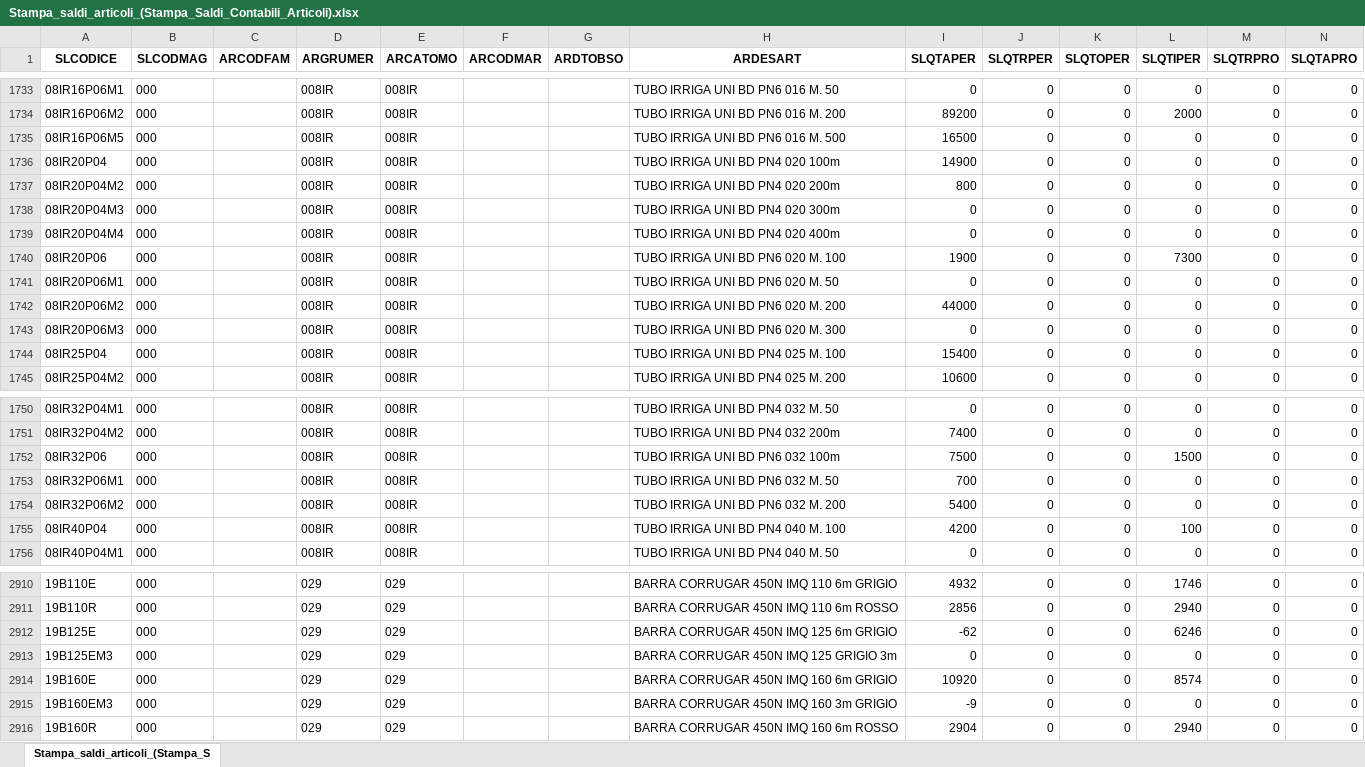
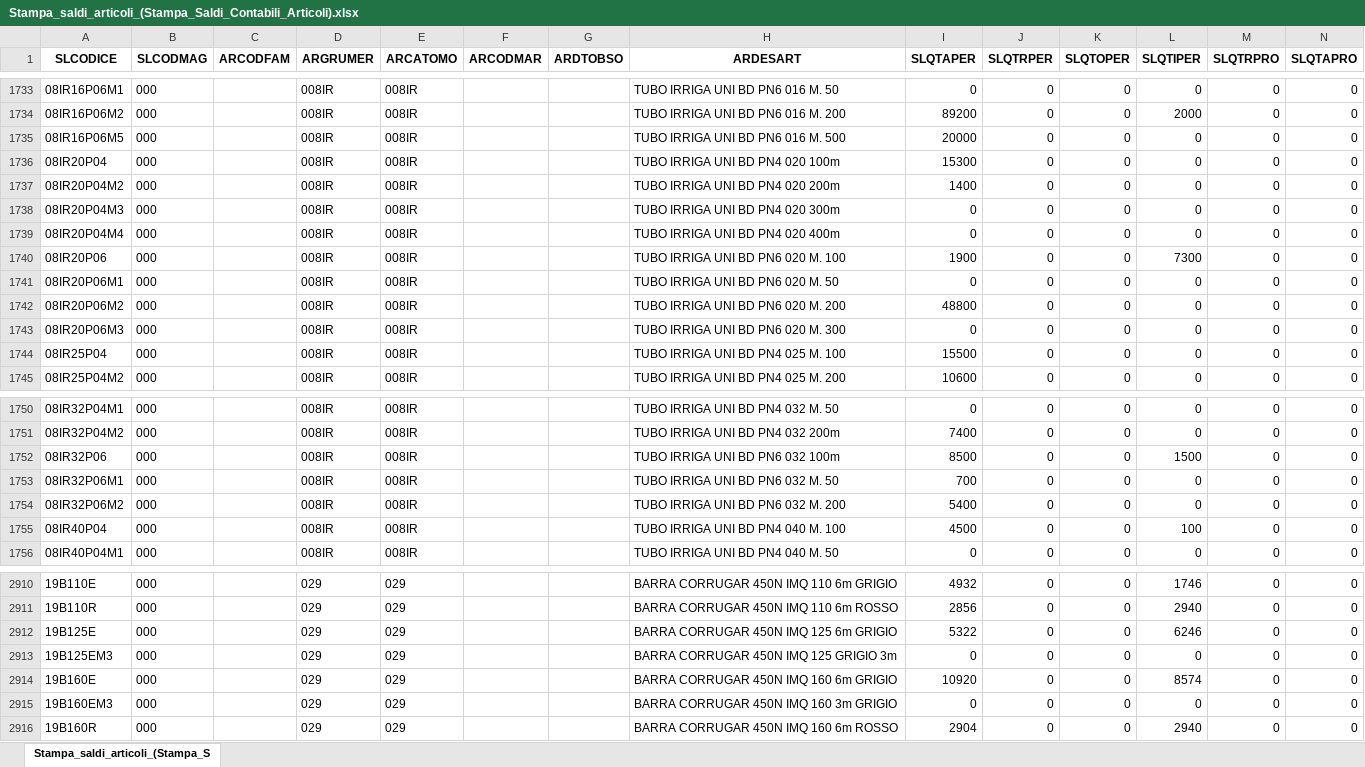
Before and after one commit to Riccini/giacenze-magazzino, an Excel workbook: Stampa_saldi_articoli_(Stampa_Saldi_Contabili_Articoli).xlsx, sheet Stampa_saldi_articoli_(Stampa_S, drawn as a sheet; only a part is shown, gaps mark what is left out; values as stored, in another font and other column widths than the file's, no borders; the diff covers the shown part only; the diff names each change by its address in the sheet, - before the commit and + after, or states it on an @@ line.

Commit message:
Aggiornamento automatico 29/07/2026 16:54

```diff
--- a/Stampa_saldi_articoli_(Stampa_Saldi_Contabili_Articoli).xlsx (sheet Stampa_saldi_articoli_(Stampa_S)
+++ b/Stampa_saldi_articoli_(Stampa_Saldi_Contabili_Articoli).xlsx (sheet Stampa_saldi_articoli_(Stampa_S)
-I1735 (SLQTAPER): 16500
+I1735 (SLQTAPER): 20000
-I1736 (SLQTAPER): 14900
+I1736 (SLQTAPER): 15300
-I1737 (SLQTAPER): 800
+I1737 (SLQTAPER): 1400
-I1742 (SLQTAPER): 44000
+I1742 (SLQTAPER): 48800
-I1744 (SLQTAPER): 15400
+I1744 (SLQTAPER): 15500
-I1752 (SLQTAPER): 7500
+I1752 (SLQTAPER): 8500
-I1755 (SLQTAPER): 4200
+I1755 (SLQTAPER): 4500
-I2912 (SLQTAPER): -62
+I2912 (SLQTAPER): 5322
-I2915 (SLQTAPER): -9
+I2915 (SLQTAPER): 0
```
Also changed, not shown: 4 edited cells elsewhere in this sheet.
